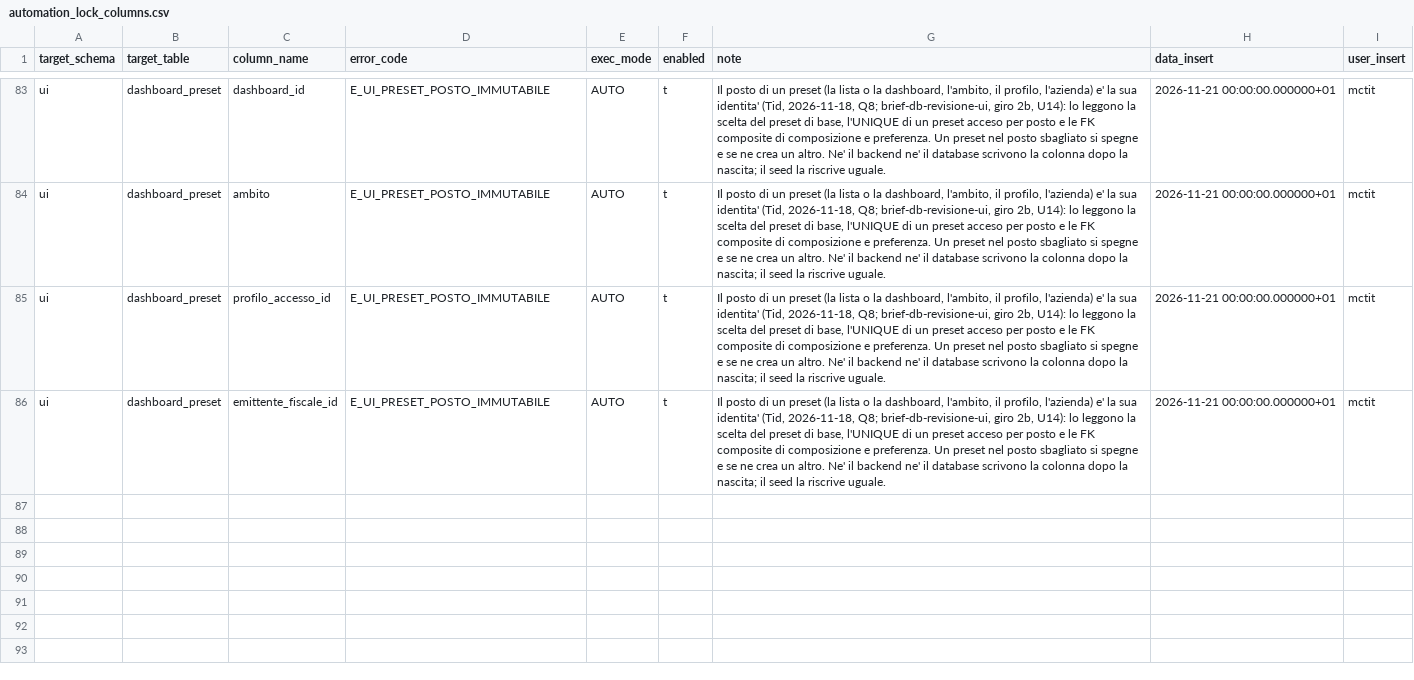
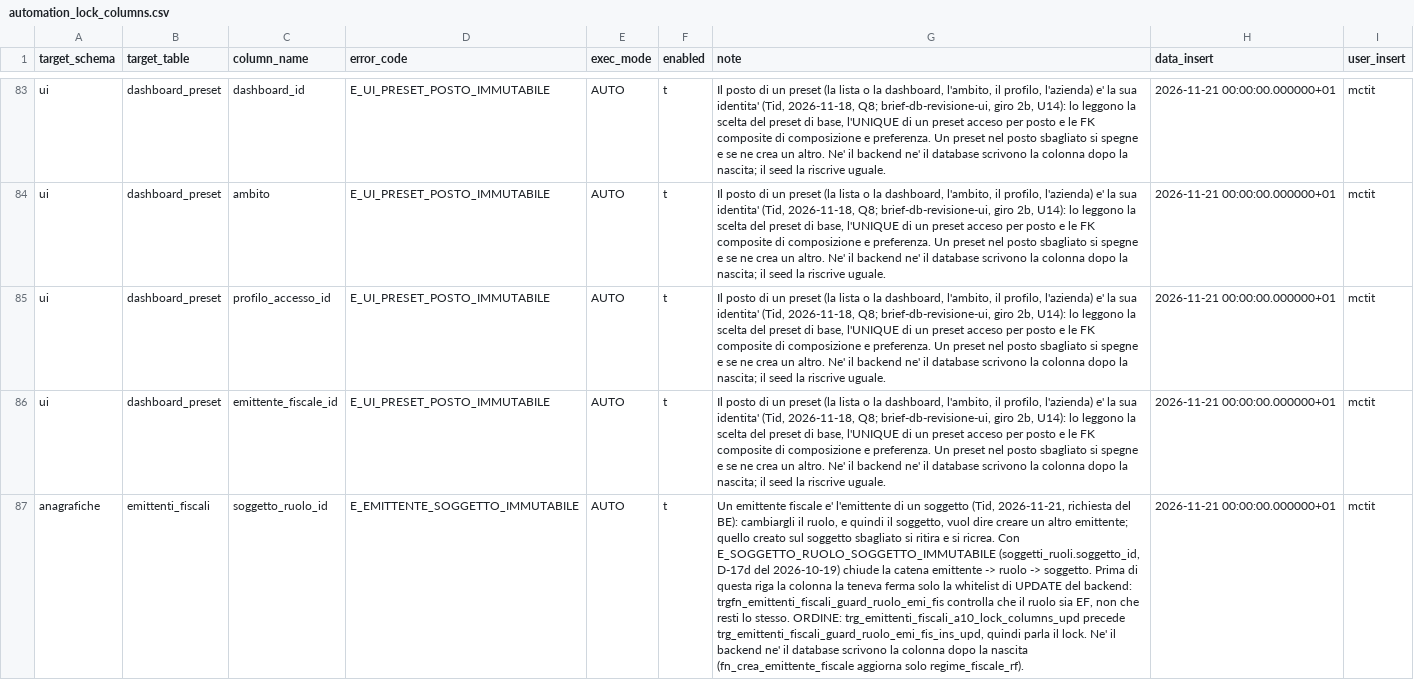
Before and after one commit to Tito-it/ZeroErp, a CSV file: db/changelog/migrations_v2/80_data/sql/dbops/automation_lock_columns.csv, drawn as a sheet; only a part is shown, gaps mark what is left out; the diff names each change by its address in the sheet, - before the commit and + after, or states it on an @@ line.

```diff
--- a/db/changelog/migrations_v2/80_data/sql/dbops/automation_lock_columns.csv
+++ b/db/changelog/migrations_v2/80_data/sql/dbops/automation_lock_columns.csv
+row 87: anagrafiche | emittenti_fiscali | soggetto_ruolo_id | E_EMITTENTE_SOGGETTO_IMMUTABILE | AUTO | t | Un emittente fiscale e' l'emittente di un soggetto (Tid, 2026-11-21, richiesta del BE): cambiargli il ruolo, e quindi il soggetto, vuol dire creare un altro emittente; quello creato sul soggetto sbagliato si ritira e si ricrea. Con E_SOGGETTO_RUOLO_SOGGETTO_IMMUTABILE (soggetti_ruoli.soggetto_id, D-17d del 2026-10-19) chiude la catena emittente -> ruolo -> soggetto. Prima di questa riga la colonna la teneva ferma solo la whitelist di UPDATE del backend: trgfn_emittenti_fiscali_guard_ruolo_emi_fis controlla che il ruolo sia EF, non che resti lo stesso. ORDINE: trg_emittenti_fiscali_a10_lock_columns_upd precede trg_emittenti_fiscali_guard_ruolo_emi_fis_ins_upd, quindi parla il lock. Ne' il backend ne' il database scrivono la colonna dopo la nascita (fn_crea_emittente_fiscale aggiorna solo regime_fiscale_rf). | 2026-11-21 00:00:00.000000+01 | mctit
```
Also changed, not shown: db/changelog/migrations_v2/80_data/sql/config/codici_errore.csv, db/changelog/migrations_v2/80_data/sql/config/messaggi_errore.csv, 6 other files.
